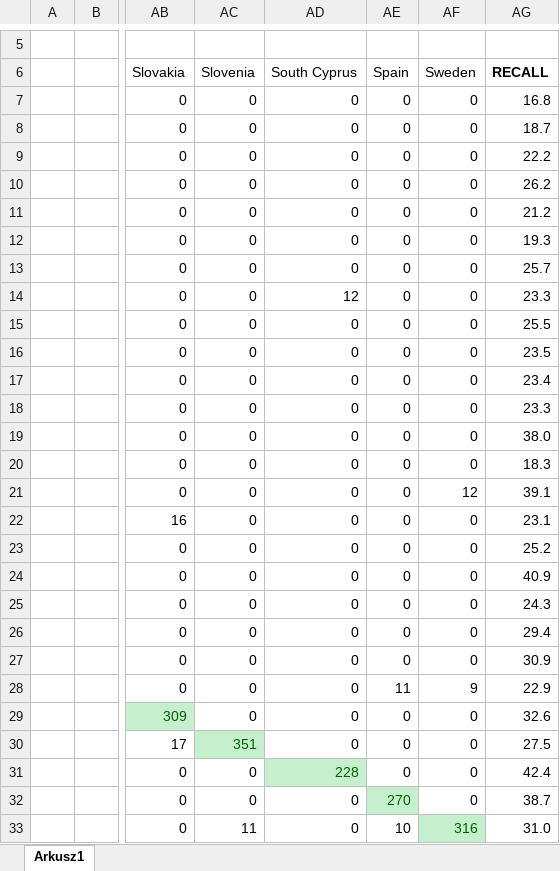
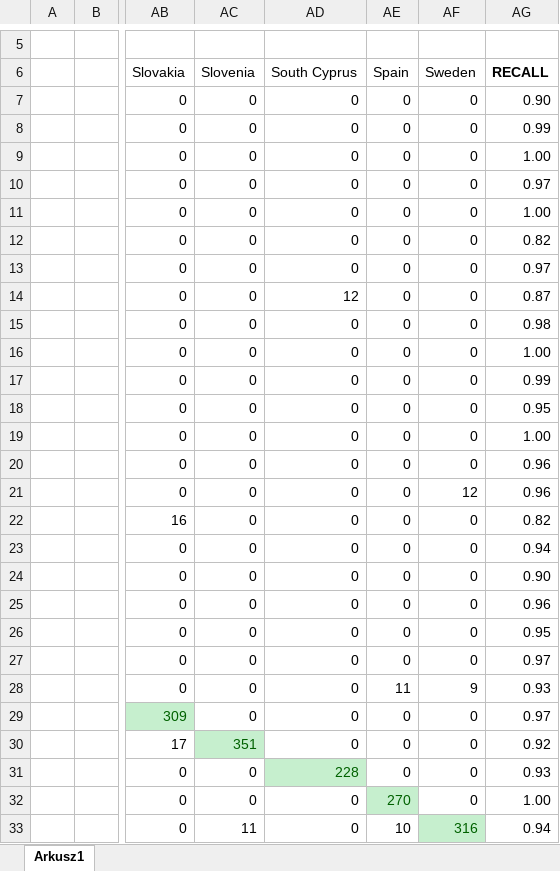
Before and after one commit to SuperrMurlocc/flags, an Excel workbook: models/report/confusion_matrix.xlsx, sheet Arkusz1, drawn as a sheet; only a part is shown, gaps mark what is left out; values as stored, in another font and other column widths than the file's, no borders; conditional formats not drawn; the diff covers the shown part only; the diff names each change by its address in the sheet, - before the commit and + after, or states it on an @@ line.

```diff
--- a/models/report/confusion_matrix.xlsx (sheet Arkusz1)
+++ b/models/report/confusion_matrix.xlsx (sheet Arkusz1)
-AG7 (RECALL): 16.8
+AG7 (RECALL): 0.90
-AG8 (RECALL): 18.7
+AG8 (RECALL): 0.99
-AG9 (RECALL): 22.2
+AG9 (RECALL): 1.00
-AG10 (RECALL): 26.2
+AG10 (RECALL): 0.97
-AG11 (RECALL): 21.2
+AG11 (RECALL): 1.00
-AG12 (RECALL): 19.3
+AG12 (RECALL): 0.82
-AG13 (RECALL): 25.7
+AG13 (RECALL): 0.97
-AG14 (RECALL): 23.3
+AG14 (RECALL): 0.87
-AG15 (RECALL): 25.5
+AG15 (RECALL): 0.98
-AG16 (RECALL): 23.5
+AG16 (RECALL): 1.00
-AG17 (RECALL): 23.4
+AG17 (RECALL): 0.99
-AG18 (RECALL): 23.3
+AG18 (RECALL): 0.95
-AG19 (RECALL): 38.0
+AG19 (RECALL): 1.00
-AG20 (RECALL): 18.3
+AG20 (RECALL): 0.96
-AG21 (RECALL): 39.1
+AG21 (RECALL): 0.96
-AG22 (RECALL): 23.1
+AG22 (RECALL): 0.82
-AG23 (RECALL): 25.2
+AG23 (RECALL): 0.94
-AG24 (RECALL): 40.9
+AG24 (RECALL): 0.90
-AG25 (RECALL): 24.3
+AG25 (RECALL): 0.96
-AG26 (RECALL): 29.4
+AG26 (RECALL): 0.95
-AG27 (RECALL): 30.9
+AG27 (RECALL): 0.97
-AG28 (RECALL): 22.9
+AG28 (RECALL): 0.93
-AG29 (RECALL): 32.6
+AG29 (RECALL): 0.97
-AG30 (RECALL): 27.5
+AG30 (RECALL): 0.92
-AG31 (RECALL): 42.4
+AG31 (RECALL): 0.93
-AG32 (RECALL): 38.7
+AG32 (RECALL): 1.00
-AG33 (RECALL): 31.0
+AG33 (RECALL): 0.94
```
Also changed, not shown: 2 added rows and 1 removed row elsewhere in this sheet, 6 other files.
